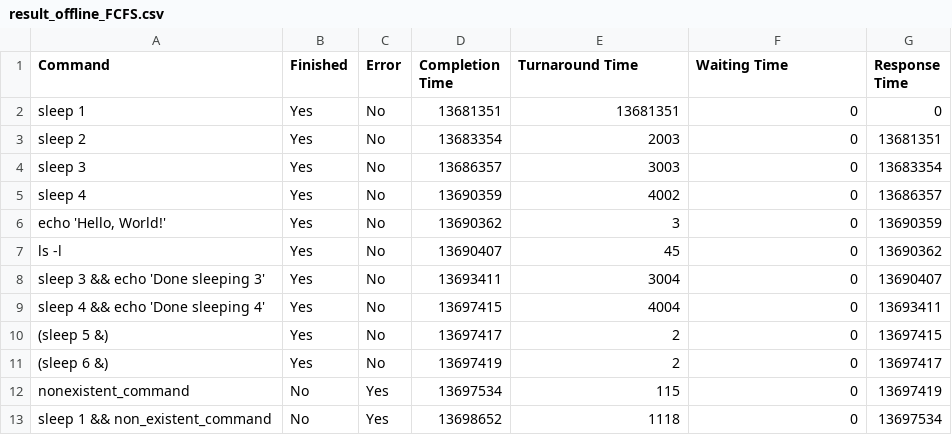
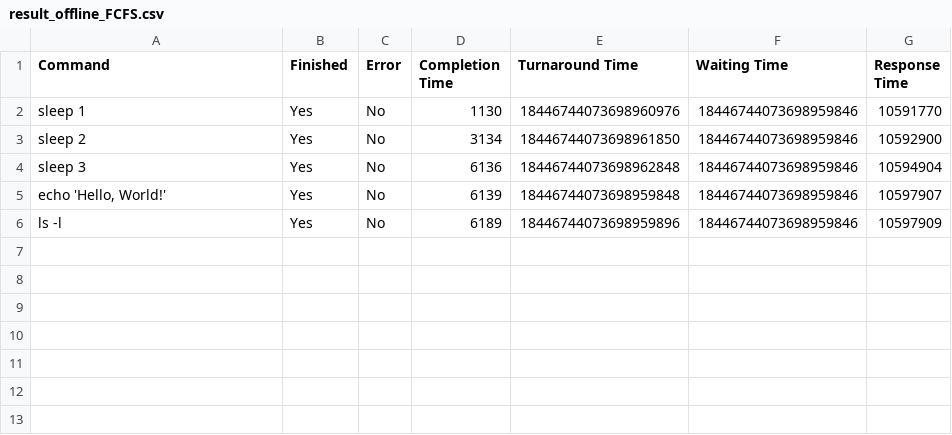
Before and after one commit to Rishabh5903/MTL458_Assignment_2_Schedulers, a CSV file: result_offline_FCFS.csv, drawn as a sheet.

```diff
--- a/result_offline_FCFS.csv
+++ b/result_offline_FCFS.csv
@@ -1,13 +1,6 @@
 Command,Finished,Error,Completion Time,Turnaround Time,Waiting Time,Response Time
-"sleep 1",Yes,No,13681351,13681351,0,0
-"sleep 2",Yes,No,13683354,2003,0,13681351
-"sleep 3",Yes,No,13686357,3003,0,13683354
-"sleep 4",Yes,No,13690359,4002,0,13686357
-"echo 'Hello, World!'",Yes,No,13690362,3,0,13690359
-"ls -l",Yes,No,13690407,45,0,13690362
-"sleep 3 && echo 'Done sleeping 3'",Yes,No,13693411,3004,0,13690407
-"sleep 4 && echo 'Done sleeping 4'",Yes,No,13697415,4004,0,13693411
-"(sleep 5 &)",Yes,No,13697417,2,0,13697415
-"(sleep 6 &)",Yes,No,13697419,2,0,13697417
-"nonexistent_command",No,Yes,13697534,115,0,13697419
-"sleep 1 && non_existent_command",No,Yes,13698652,1118,0,13697534
+"sleep 1",Yes,No,1130,18446744073698960976,18446744073698959846,10591770
+"sleep 2",Yes,No,3134,18446744073698961850,18446744073698959846,10592900
+"sleep 3",Yes,No,6136,18446744073698962848,18446744073698959846,10594904
+"echo 'Hello, World!'",Yes,No,6139,18446744073698959848,18446744073698959846,10597907
+"ls -l",Yes,No,6189,18446744073698959896,18446744073698959846,10597909
```
Also changed, not shown: result_offline_MLFQ.csv, result_offline_RR.csv, 4 other files.
